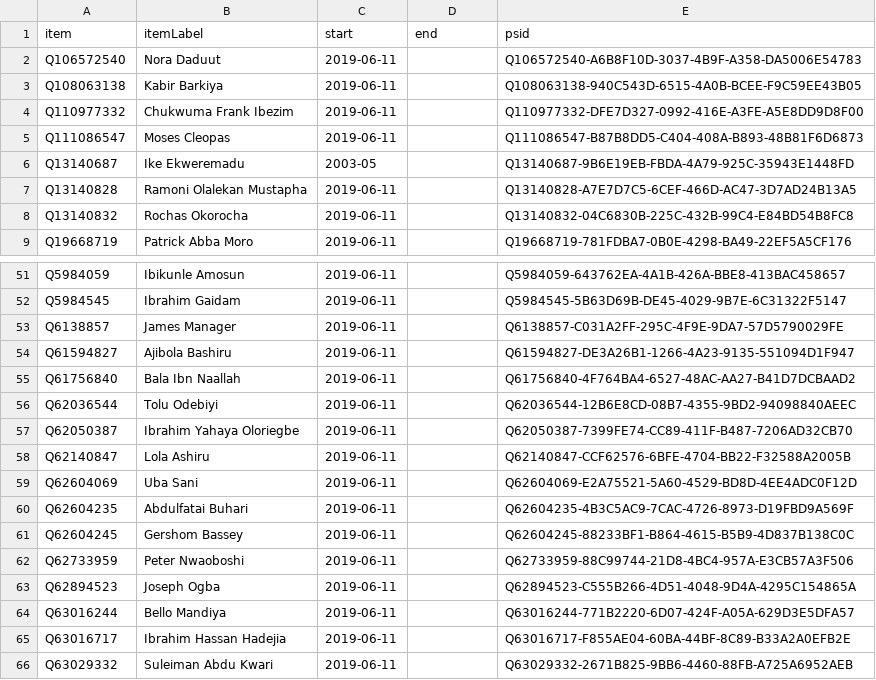
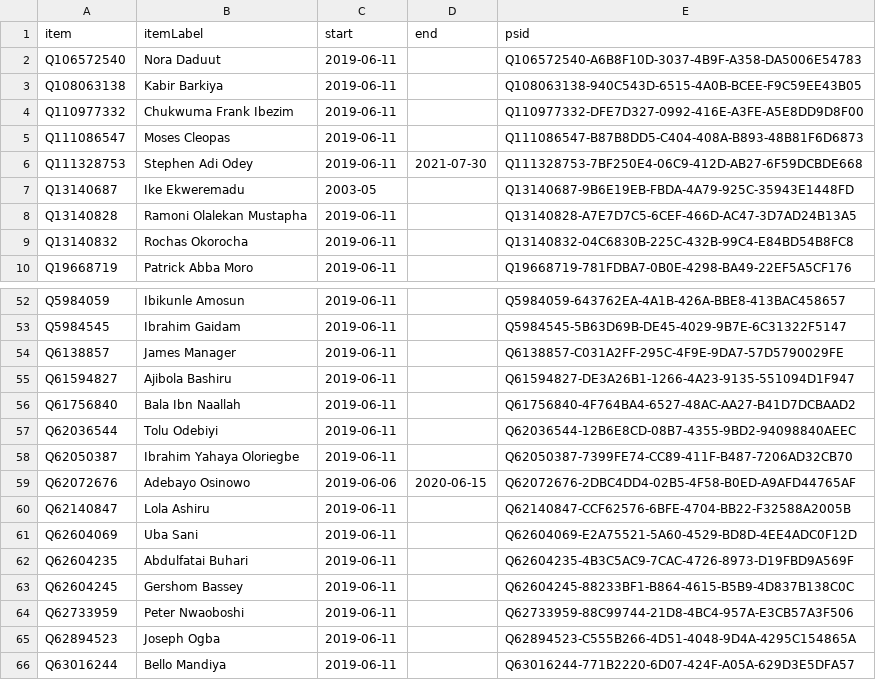
Before and after one commit to every-politician-scrapers/nigeria, a CSV file: sources/senate-9/wikidata.csv, drawn as a sheet; only a part is shown, gaps mark what is left out; the shorter side is filled out with more unchanged rows.

Commit message:
Compare external sources to Wikidata

```diff
--- a/sources/senate-9/wikidata.csv
+++ b/sources/senate-9/wikidata.csv
@@ -5,2 +5,3 @@ Q110977332,Chukwuma Frank Ibezim,2019-06-11,,Q110977332-DFE7D327-0992-416E-A3FE-
 Q111086547,Moses Cleopas,2019-06-11,,Q111086547-B87B8DD5-C404-408A-B893-48B81F6D6873
+Q111328753,Stephen Adi Odey,2019-06-11,2021-07-30,Q111328753-7BF250E4-06C9-412D-AB27-6F59DCBDE668
 Q13140687,Ike Ekweremadu,2003-05,,Q13140687-9B6E19EB-FBDA-4A79-925C-35943E1448FD
@@ -57,2 +58,3 @@ Q62036544,Tolu Odebiyi,2019-06-11,,Q62036544-12B6E8CD-08B7-4355-9BD2-94098840AEE
 Q62050387,Ibrahim Yahaya Oloriegbe,2019-06-11,,Q62050387-7399FE74-CC89-411F-B487-7206AD32CB70
+Q62072676,Adebayo Osinowo,2019-06-06,2020-06-15,Q62072676-2DBC4DD4-02B5-4F58-B0ED-A9AFD44765AF
 Q62140847,Lola Ashiru,2019-06-11,,Q62140847-CCF62576-6BFE-4704-BB22-F32588A2005B
```
Also changed, not shown: sources/senate-8/diff.csv, sources/senate-8/wikidata.csv, 1 other file.
